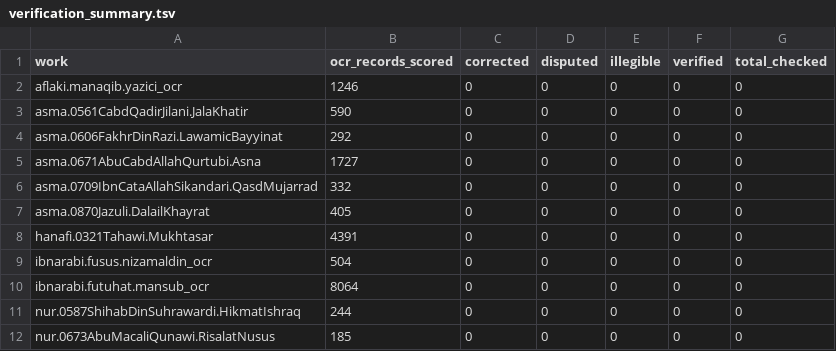
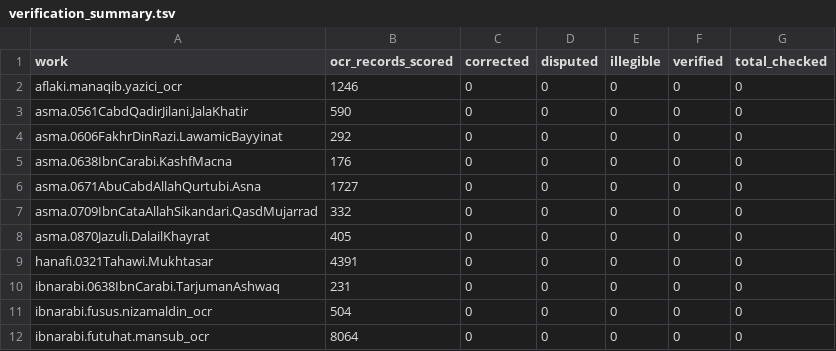
Before and after one commit to z98s2hdjfv-maker/islamic-library, a TSV file: reports/verification_summary.tsv, drawn as a sheet; only a part is shown; the shorter side is filled out with more unchanged rows.

```diff
--- a/reports/verification_summary.tsv
+++ b/reports/verification_summary.tsv
@@ -4,2 +4,3 @@ asma.0561CabdQadirJilani.JalaKhatir	590	0	0	0	0	0
 asma.0606FakhrDinRazi.LawamicBayyinat	292	0	0	0	0	0
+asma.0638IbnCarabi.KashfMacna	176	0	0	0	0	0
 asma.0671AbuCabdAllahQurtubi.Asna	1727	0	0	0	0	0
@@ -8,2 +9,3 @@ asma.0870Jazuli.DalailKhayrat	405	0	0	0	0	0
 hanafi.0321Tahawi.Mukhtasar	4391	0	0	0	0	0
+ibnarabi.0638IbnCarabi.TarjumanAshwaq	231	0	0	0	0	0
 ibnarabi.fusus.nizamaldin_ocr	504	0	0	0	0	0
```
Also changed, not shown: MANIFEST.tsv, catalogs/secondary_literature.tsv, 6 other files.
